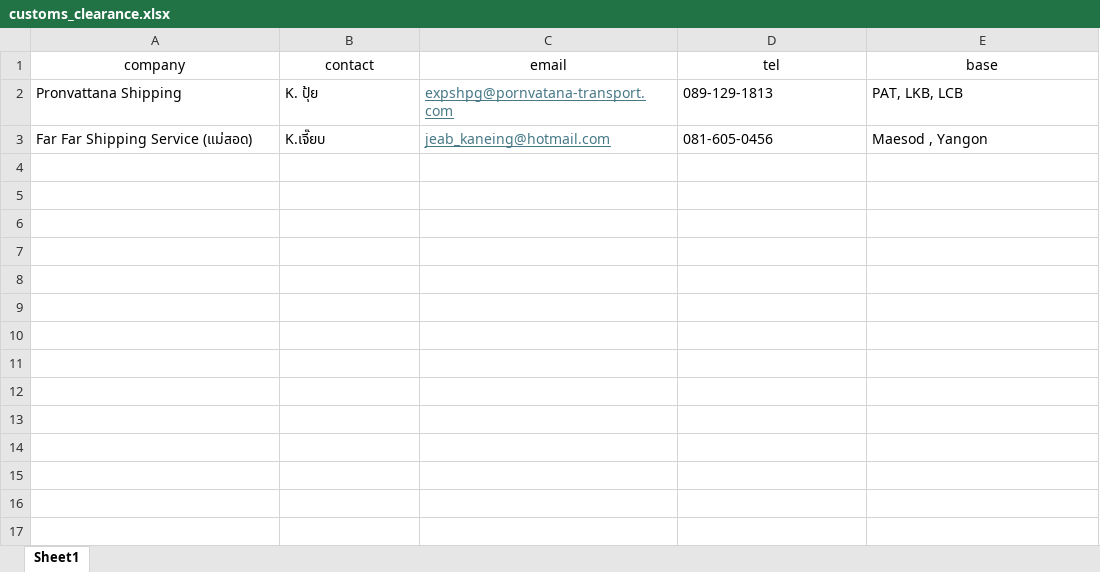
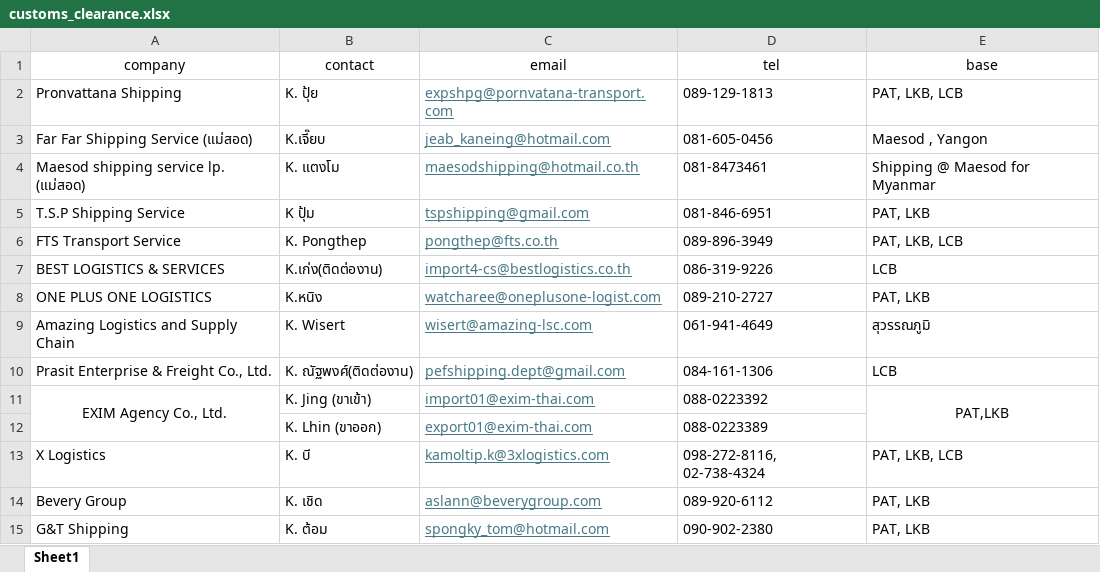
Before and after one commit to natthaphon47tle/linebot-project, an Excel workbook: customs_clearance.xlsx, sheet Sheet1, drawn as a sheet; values as stored, in another font and other column widths than the file's, no borders; the diff names each change by its address in the sheet, - before the commit and + after, or states it on an @@ line.

```diff
--- a/customs_clearance.xlsx (sheet Sheet1)
+++ b/customs_clearance.xlsx (sheet Sheet1)
+row 4: Maesod shipping service lp. (แม่สอด) | K. แตงโม | maesodshipping@hotmail.co.th | 081-8473461 | Shipping @ Maesod for Myanmar
+row 5: T.S.P Shipping Service | K ปุ้ม | tspshipping@gmail.com | 081-846-6951 | PAT, LKB
+row 6: FTS Transport Service | K. Pongthep | pongthep@fts.co.th | 089-896-3949 | PAT, LKB, LCB
+row 7: BEST LOGISTICS & SERVICES | K.เก่ง(ติดต่องาน) | import4-cs@bestlogistics.co.th | 086-319-9226 | LCB
+row 8: ONE PLUS ONE LOGISTICS | K.หนิง | watcharee@oneplusone-logist.com | 089-210-2727 | PAT, LKB
+row 9: Amazing Logistics and Supply Chain | K. Wisert | wisert@amazing-lsc.com | 061-941-4649 | สุวรรณภูมิ
+row 10: Prasit Enterprise & Freight Co., Ltd. | K. ณัฐพงศ์(ติดต่องาน) | pefshipping.dept@gmail.com | 084-161-1306 | LCB
+row 11: EXIM Agency Co., Ltd. | K. Jing (ขาเข้า) | import01@exim-thai.com | 088-0223392 | PAT,LKB
+row 12:  | K. Lhin (ขาออก) | export01@exim-thai.com | 088-0223389
+row 13: X Logistics | K. บี | kamoltip.k@3xlogistics.com | 098-272-8116, 02-738-4324 | PAT, LKB, LCB
+row 14: Bevery Group | K. เชิด | aslann@beverygroup.com | 089-920-6112 | PAT, LKB
+row 15: G&T Shipping | K. ต้อม | spongky_tom@hotmail.com | 090-902-2380 | PAT, LKB
```
Also changed, not shown: cargo_insurance.xlsx, courier.xlsx, 3 other files.
